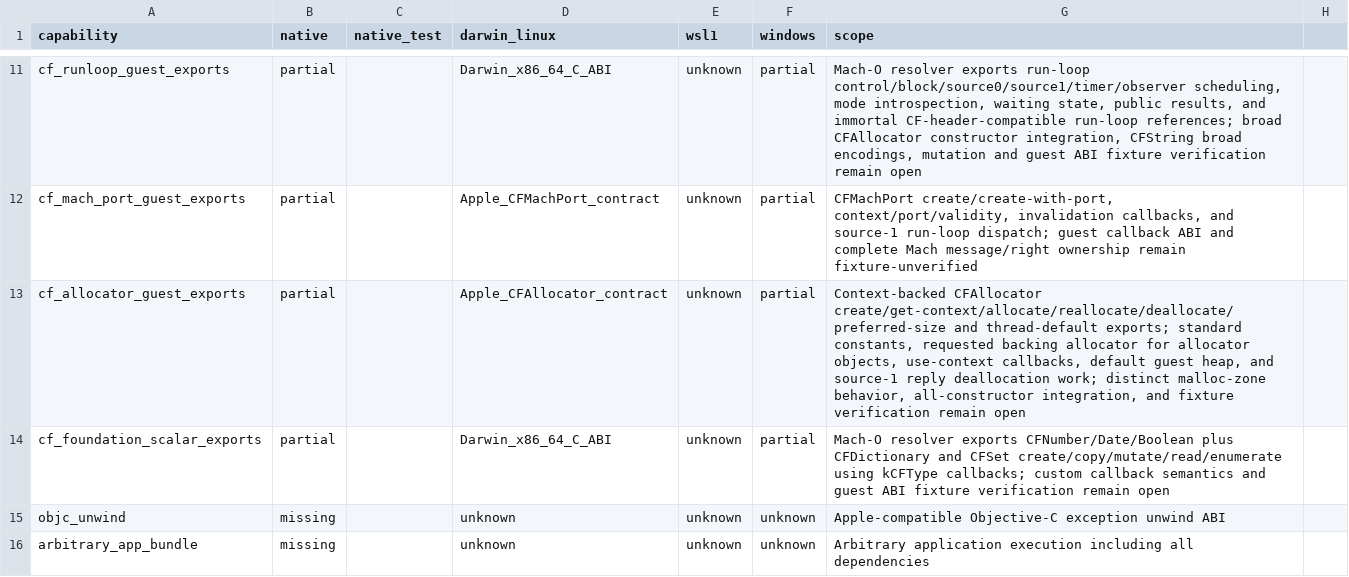
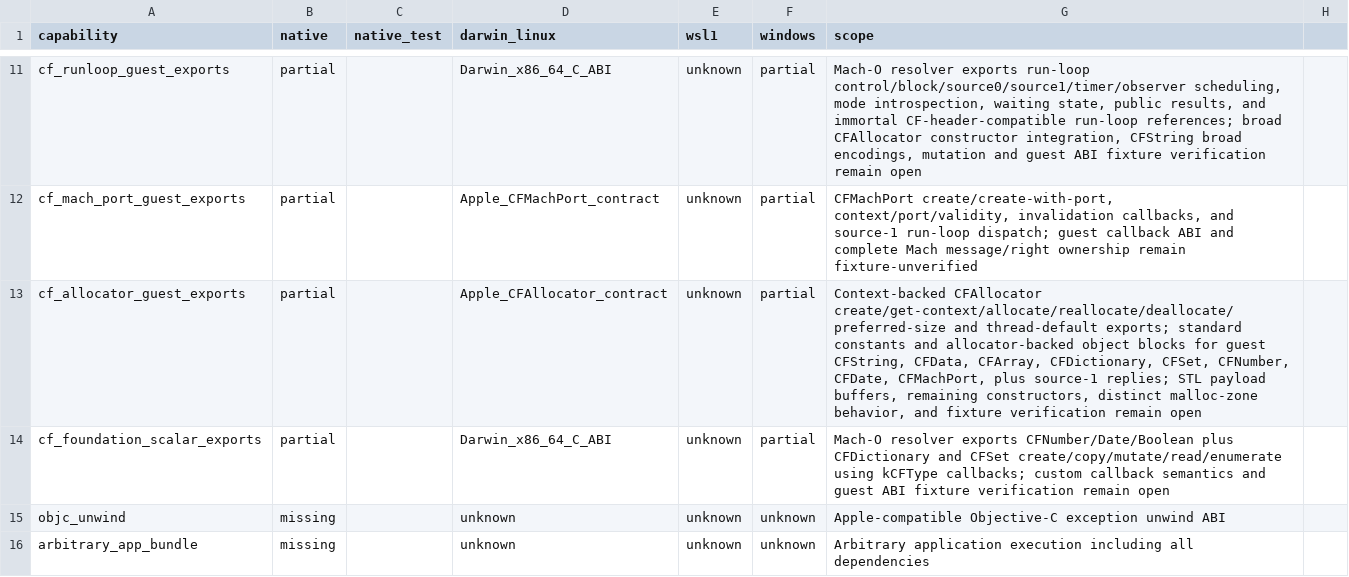
Before and after one commit to tarekwasfy01/Wintosh, a CSV file: docs/porting/TRANSFORM-CAPABILITIES.csv, drawn as a sheet; only a part is shown, gaps mark what is left out.

Commit message:
Apply CFAllocators to guest object blocks

```diff
--- a/docs/porting/TRANSFORM-CAPABILITIES.csv
+++ b/docs/porting/TRANSFORM-CAPABILITIES.csv
@@ -12,3 +12,3 @@ cf_runloop_guest_exports,partial,,Darwin_x86_64_C_ABI,unknown,partial,"Mach-O re
 cf_mach_port_guest_exports,partial,,Apple_CFMachPort_contract,unknown,partial,"CFMachPort create/create-with-port, context/port/validity, invalidation callbacks, and source-1 run-loop dispatch; guest callback ABI and complete Mach message/right ownership remain fixture-unverified"
-cf_allocator_guest_exports,partial,,Apple_CFAllocator_contract,unknown,partial,"Context-backed CFAllocator create/get-context/allocate/reallocate/deallocate/preferred-size and thread-default exports; standard constants, requested backing allocator for allocator objects, use-context callbacks, default guest heap, and source-1 reply deallocation work; distinct malloc-zone behavior, all-constructor integration, and fixture verification remain open"
+cf_allocator_guest_exports,partial,,Apple_CFAllocator_contract,unknown,partial,"Context-backed CFAllocator create/get-context/allocate/reallocate/deallocate/preferred-size and thread-default exports; standard constants and allocator-backed object blocks for guest CFString, CFData, CFArray, CFDictionary, CFSet, CFNumber, CFDate, CFMachPort, plus source-1 replies; STL payload buffers, remaining constructors, distinct malloc-zone behavior, and fixture verification remain open"
 cf_foundation_scalar_exports,partial,,Darwin_x86_64_C_ABI,unknown,partial,"Mach-O resolver exports CFNumber/Date/Boolean plus CFDictionary and CFSet create/copy/mutate/read/enumerate using kCFType callbacks; custom callback semantics and guest ABI fixture verification remain open"
```
Also changed, not shown: 6 other files.
